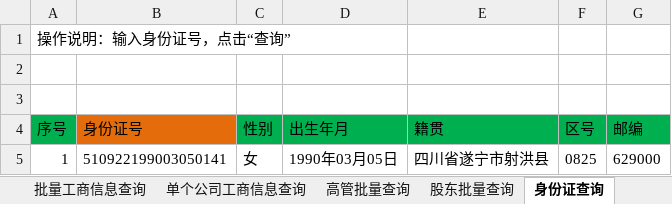
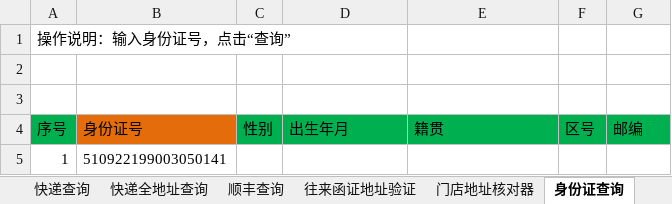
Before and after one commit to RyanSun1988/Tools-for-Auditer, an Excel workbook: 信息查询瑞士军刀 1.6.6.xlsm, sheet 身份证查询, drawn as a sheet; values as stored, in another font and other column widths than the file's, no borders; charts and pictures not drawn; removed rows and columns are numbered as before the commit, all else as after; the diff names each change by its address in the sheet, - before the commit and + after, or states it on an @@ line.

```diff
--- a/信息查询瑞士军刀 1.6.6.xlsm (sheet 身份证查询)
+++ b/信息查询瑞士军刀 1.6.6.xlsm (sheet 身份证查询)
-sheet tab: 批量工商信息查询
-sheet tab: 单个公司工商信息查询
-sheet tab: 高管批量查询
-sheet tab: 股东批量查询
-row 5: 1 | 510922199003050141 | 女 | 1990年03月05日 | 四川省遂宁市射洪县 | 0825 | 629000
+row 5: 1 | 510922199003050141
```
Also changed, not shown: sheet 历史汇率查询, sheet 目录, other sheet tabs, charts or pictures.
